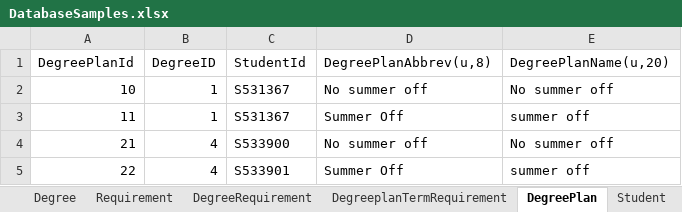
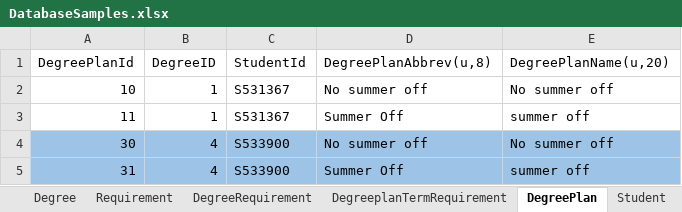
Before and after one commit to dristi-marasini/Team01Repo, an Excel workbook: Docs/DatabaseSamples.xlsx, sheet DegreePlan, drawn as a sheet; values as stored, in another font and other column widths than the file's, no borders; the diff names each change by its address in the sheet, - before the commit and + after, or states it on an @@ line.

```diff
--- a/Docs/DatabaseSamples.xlsx (sheet DegreePlan)
+++ b/Docs/DatabaseSamples.xlsx (sheet DegreePlan)
-A4 (DegreePlanId): 21
+A4 (DegreePlanId): 30
-A4:E5 fill: none
+A4:E5 fill: #9DC3E6
-A5 (DegreePlanId): 22
+A5 (DegreePlanId): 31
-C5 (StudentId): S533901
+C5 (StudentId): S533900
```
Also changed, not shown: sheet DegreeplanTermRequirement, sheet DegreeRequirement, sheet StudentTerm, sheet Student.
